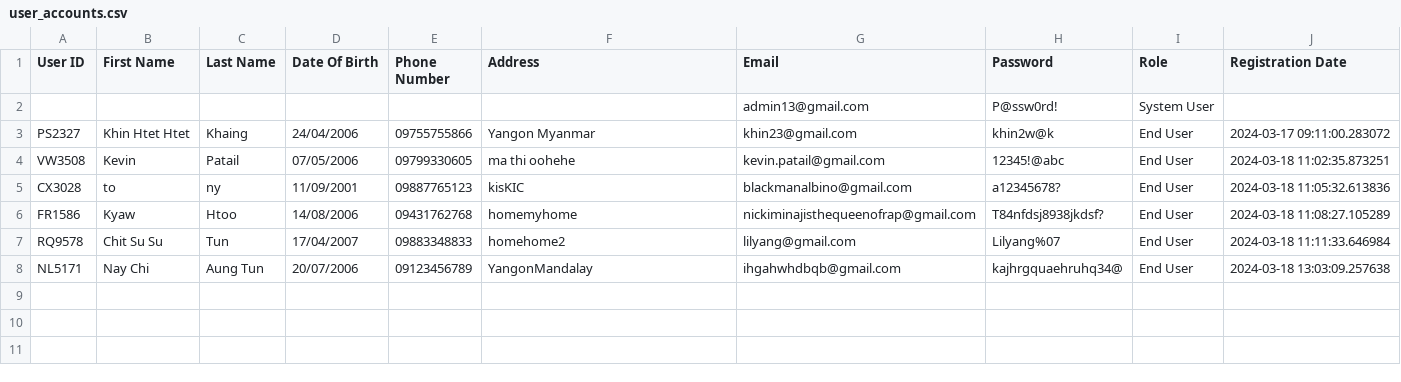
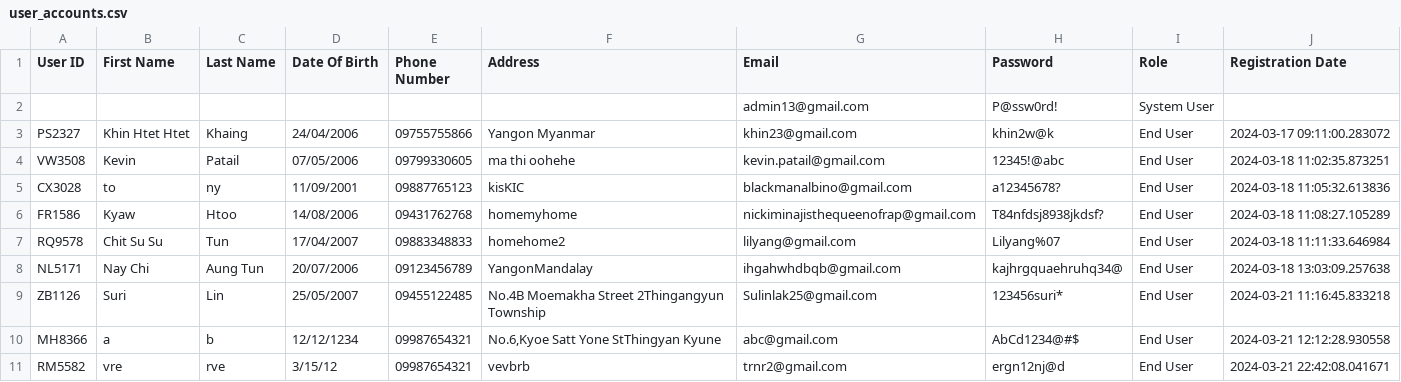
Before and after one commit to Khhkhai/New_Registration_Account_Coursework-, a CSV file: user_accounts.csv, drawn as a sheet.

```diff
--- a/user_accounts.csv
+++ b/user_accounts.csv
@@ -8 +8,4 @@ RQ9578,Chit Su Su,Tun,17/04/2007,09883348833,homehome2,lilyang@gmail.com,Lilyang
 NL5171,Nay Chi,Aung Tun,20/07/2006,09123456789,YangonMandalay,ihgahwhdbqb@gmail.com,kajhrgquaehruhq34@,End User,2024-03-18 13:03:09.257638
+ZB1126,Suri,Lin,25/05/2007,09455122485,No.4B Moemakha Street 2Thingangyun Township,Sulinlak25@gmail.com,123456suri*,End User,2024-03-21 11:16:45.833218
+MH8366,a,b,12/12/1234,09987654321,"No.6,Kyoe Satt Yone StThingyan Kyune",abc@gmail.com,AbCd1234@#$,End User,2024-03-21 12:12:28.930558
+RM5582,vre,rve,3/15/12,09987654321,vevbrb,trnr2@gmail.com,ergn12nj@d,End User,2024-03-21 22:42:08.041671
```
Also changed, not shown: 3 other files.
